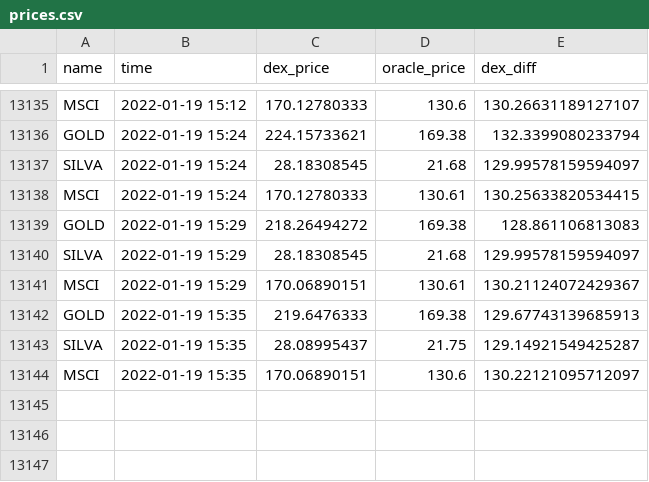
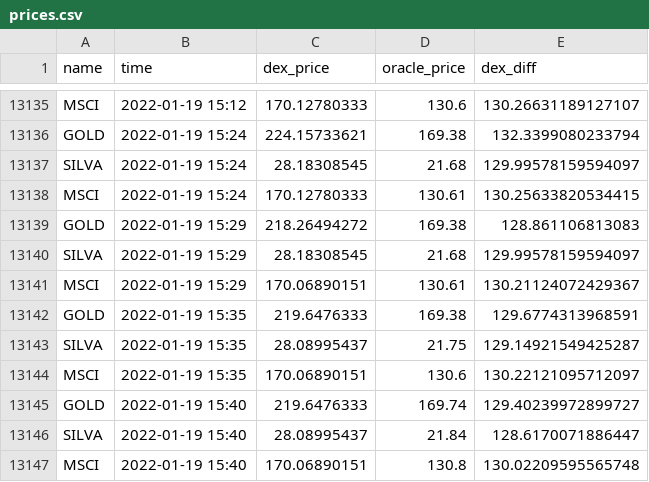
Before and after one commit to JesJehle/defichain-scraper, a CSV file: prices.csv, drawn as a sheet; only a part is shown, gaps mark what is left out.

Commit message:
update

```diff
--- a/prices.csv
+++ b/prices.csv
@@ -13141,4 +13141,7 @@ SILVA,2022-01-19 15:29,28.18308545,21.68,129.99578159594097
 MSCI,2022-01-19 15:29,170.06890151,130.61,130.21124072429367
-GOLD,2022-01-19 15:35,219.6476333,169.38,129.67743139685913
+GOLD,2022-01-19 15:35,219.6476333,169.38,129.6774313968591
 SILVA,2022-01-19 15:35,28.08995437,21.75,129.14921549425287
 MSCI,2022-01-19 15:35,170.06890151,130.6,130.22121095712097
+GOLD,2022-01-19 15:40,219.6476333,169.74,129.40239972899727
+SILVA,2022-01-19 15:40,28.08995437,21.84,128.6170071886447
+MSCI,2022-01-19 15:40,170.06890151,130.8,130.02209595565748
```
